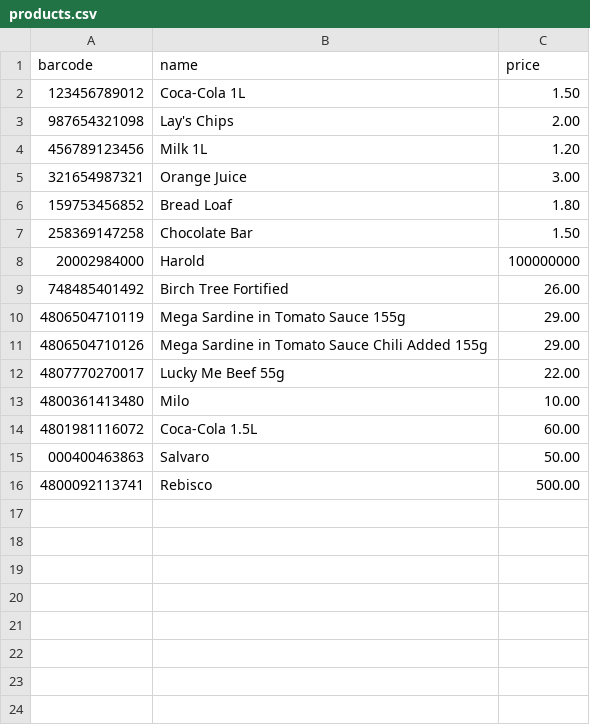
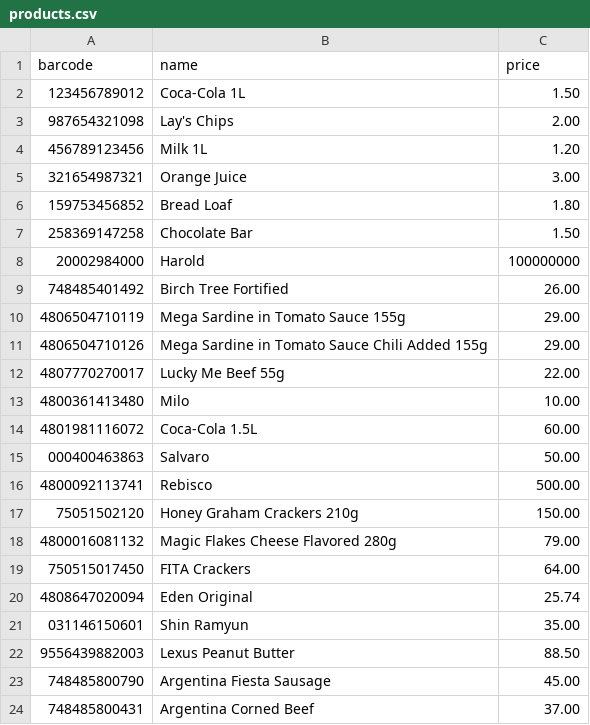
Before and after one commit to monay08/smart-shopping-cart, a CSV file: products.csv, drawn as a sheet; the diff names each change by its address in the sheet, - before the commit and + after, or states it on an @@ line.

Commit message:
added products

```diff
--- a/products.csv
+++ b/products.csv
+row 17: 75051502120 | Honey Graham Crackers 210g | 150.00
+row 18: 4800016081132 | Magic Flakes Cheese Flavored 280g | 79.00
+row 19: 750515017450 | FITA Crackers | 64.00
+row 20: 4808647020094 | Eden Original | 25.74
+row 21: 031146150601 | Shin Ramyun | 35.00
+row 22: 9556439882003 | Lexus Peanut Butter | 88.50
+row 23: 748485800790 | Argentina Fiesta Sausage | 45.00
+row 24: 748485800431 | Argentina Corned Beef | 37.00
```
